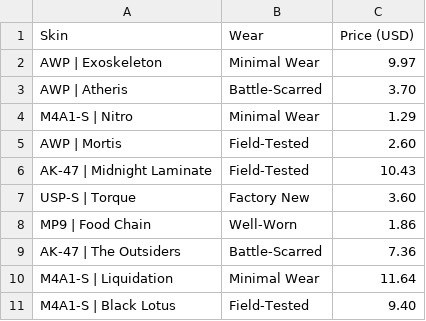
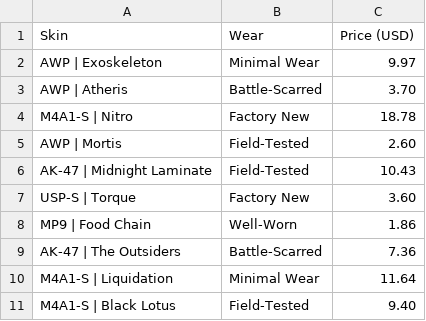
Before and after one commit to farhankarim/cs2-inventory-tracker, a CSV file: skins.csv, drawn as a sheet.

Commit message:
Update M4A1-S Nitro wear and price

```diff
--- a/skins.csv
+++ b/skins.csv
@@ -3,3 +3,3 @@ AWP | Exoskeleton,Minimal Wear,9.97
 AWP | Atheris,Battle-Scarred,3.70
-M4A1-S | Nitro,Minimal Wear,1.29
+M4A1-S | Nitro,Factory New,18.78
 AWP | Mortis,Field-Tested,2.60
```
